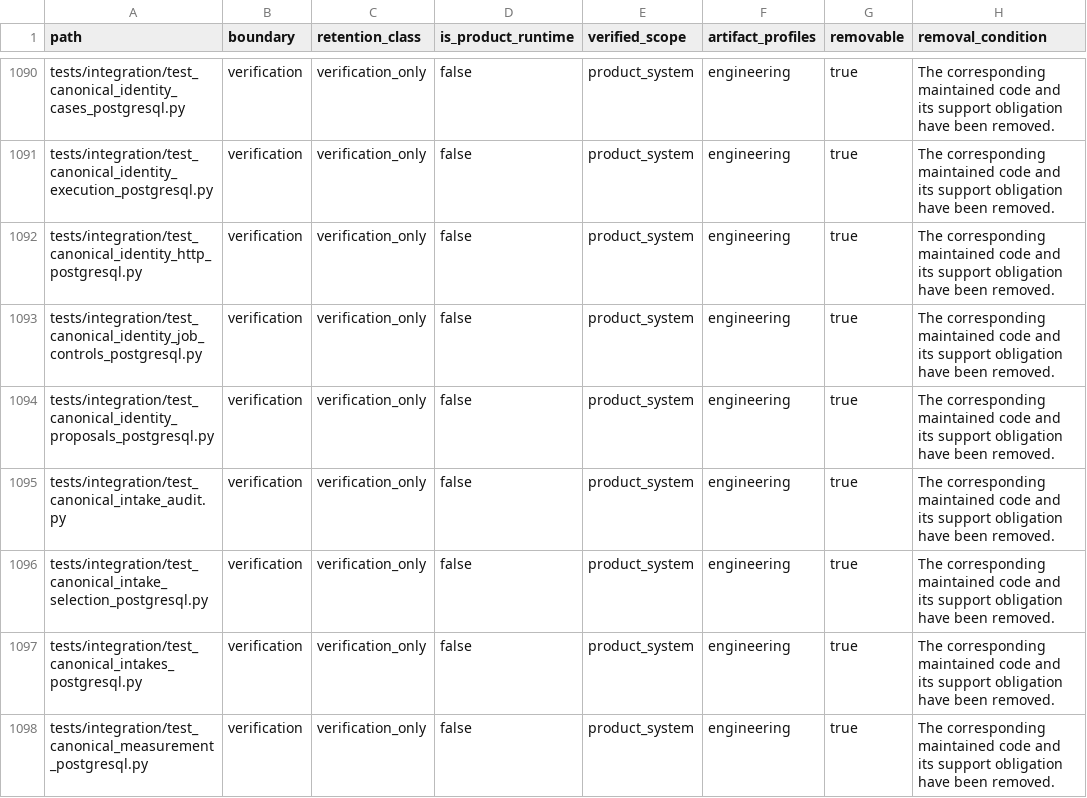
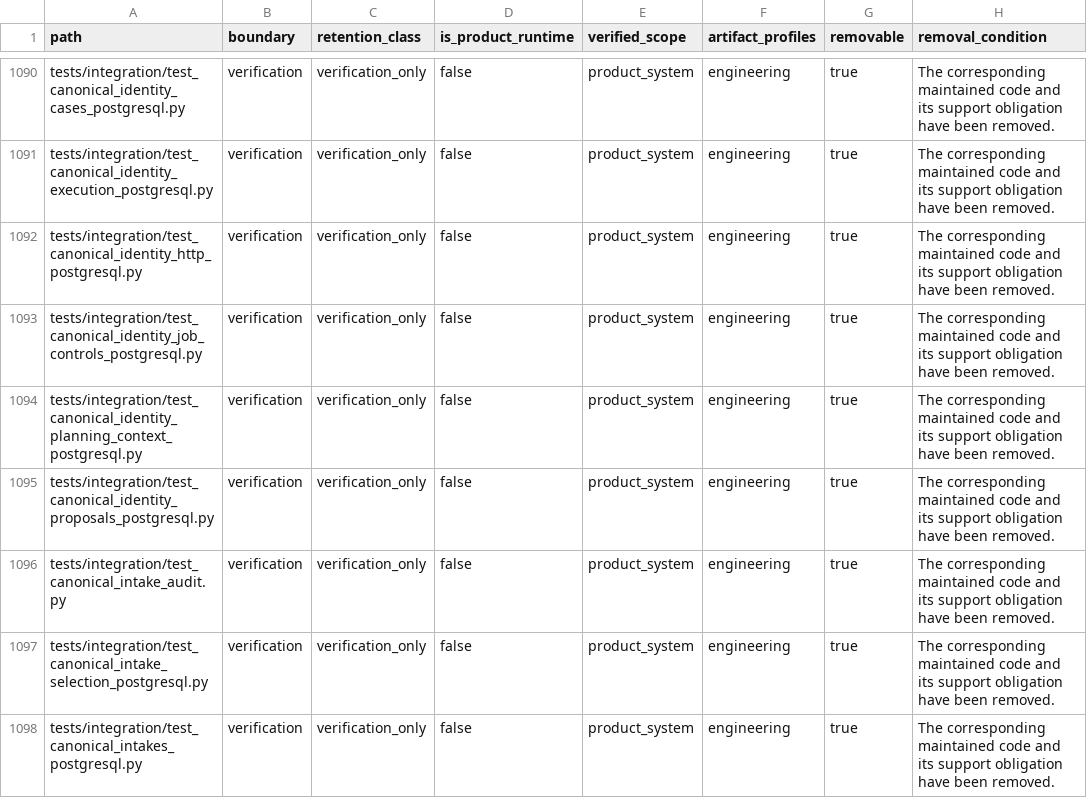
Before and after one commit to alfloop-dev/odayplus, a CSV file: docs/audits/code-boundary-inventory.csv, drawn as a sheet; only a part is shown, gaps mark what is left out; the shorter side is filled out with more unchanged rows; the diff names each change by its address in the sheet, - before the commit and + after, or states it on an @@ line.

```diff
--- a/docs/audits/code-boundary-inventory.csv
+++ b/docs/audits/code-boundary-inventory.csv
+row 1094: tests/integration/test_canonical_identity_planning_context_postgresql.py | verification | verification_only | false | product_system | engineering | true | The corresponding maintained code and its support obligation have been removed.
```
Also changed, not shown: 5 other files.
